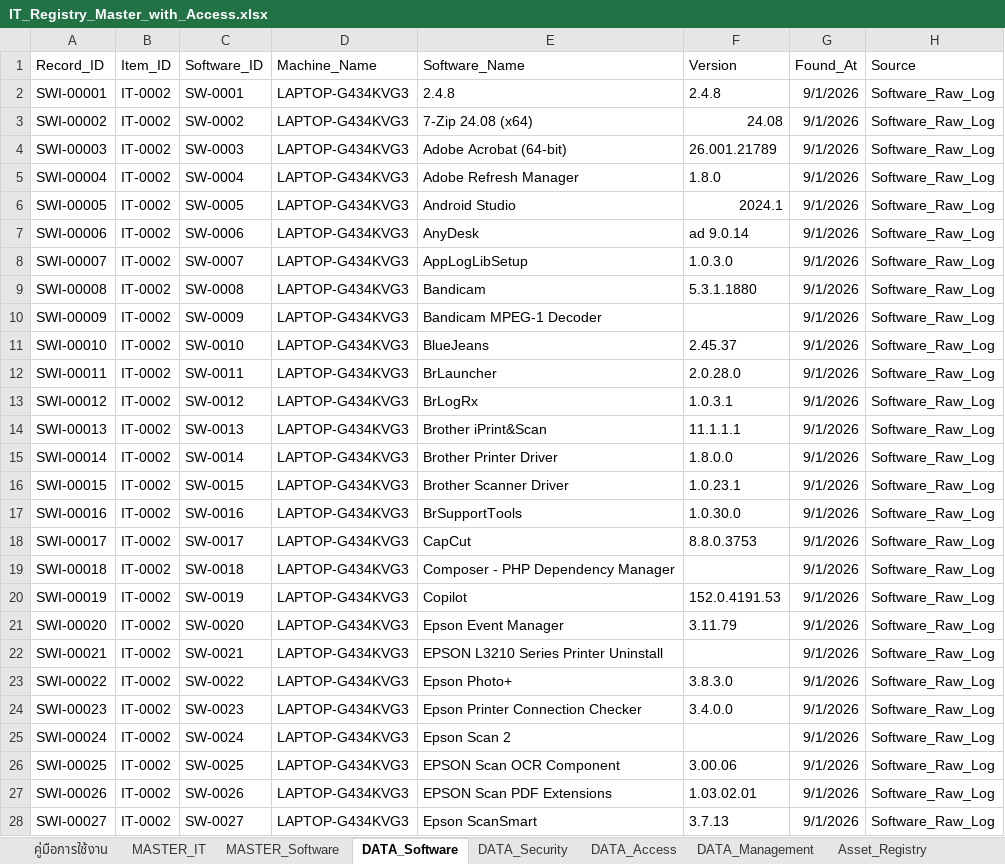
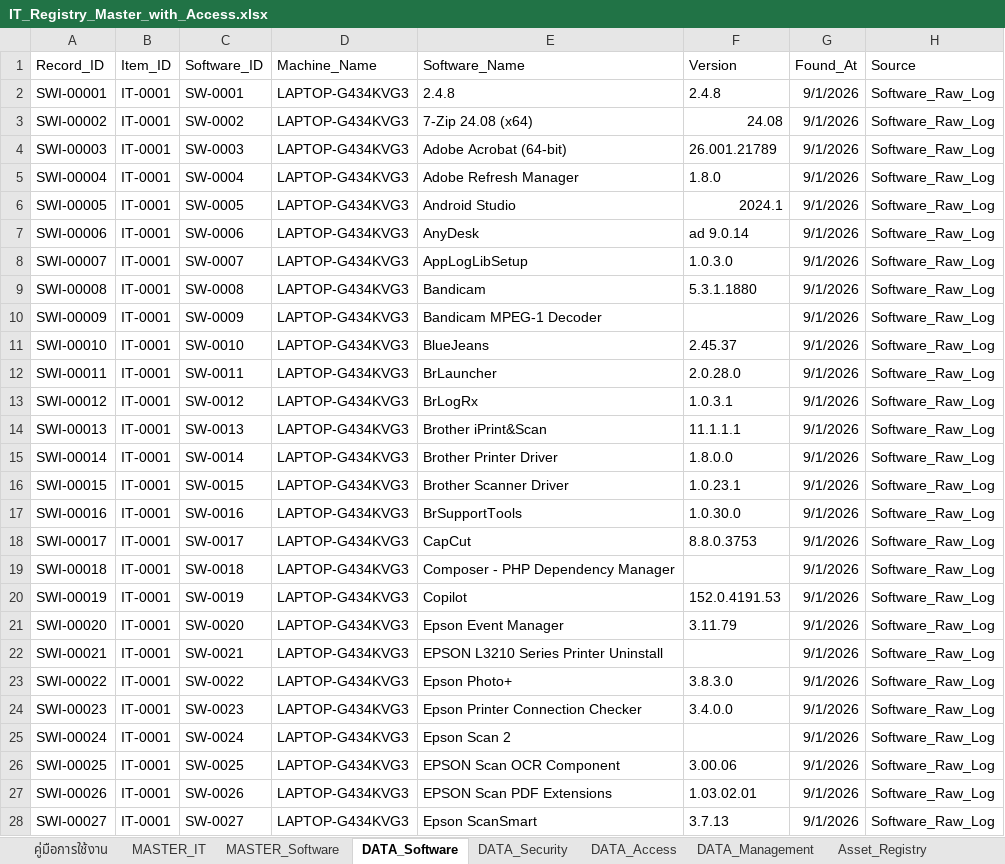
Before and after one commit to IT-htg/Executive, an Excel workbook: IT_Registry_Master_with_Access.xlsx, sheet DATA_Software, drawn as a sheet; only a part is shown; values as stored, in another font and other column widths than the file's, no borders; charts and pictures not drawn; the diff covers the shown part only; the diff names each change by its address in the sheet, - before the commit and + after, or states it on an @@ line.

Commit message:
Auto-update dashboard data 2026-10-01 17:19

```diff
--- a/IT_Registry_Master_with_Access.xlsx (sheet DATA_Software)
+++ b/IT_Registry_Master_with_Access.xlsx (sheet DATA_Software)
-B2:B28 (Item_ID): IT-0002
+B2:B28 (Item_ID): IT-0001
```
Also changed, not shown: 280 edited cells elsewhere in this sheet, sheet MASTER_IT, sheet Asset_Registry, sheet DATA_Security, sheet Network_Assets, sheet Security_Status.
